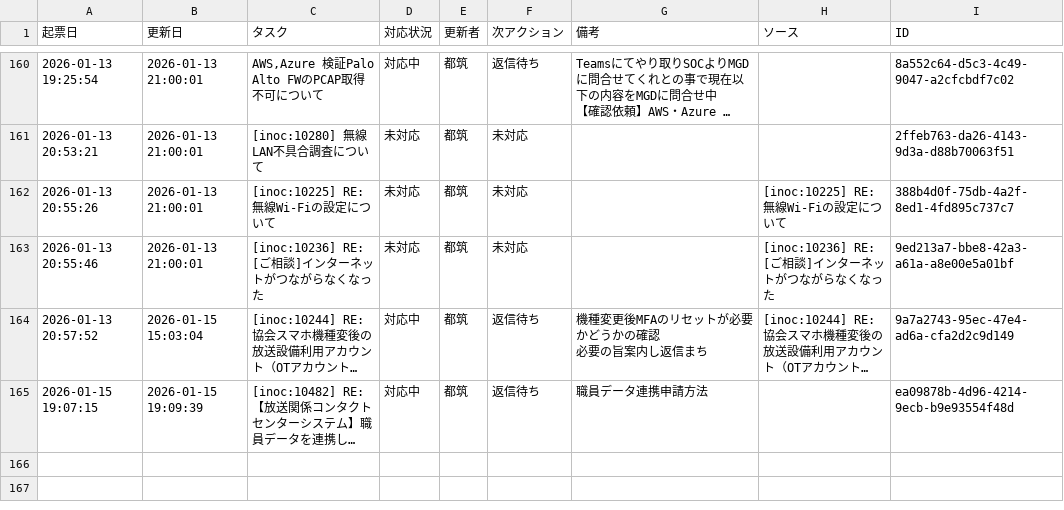
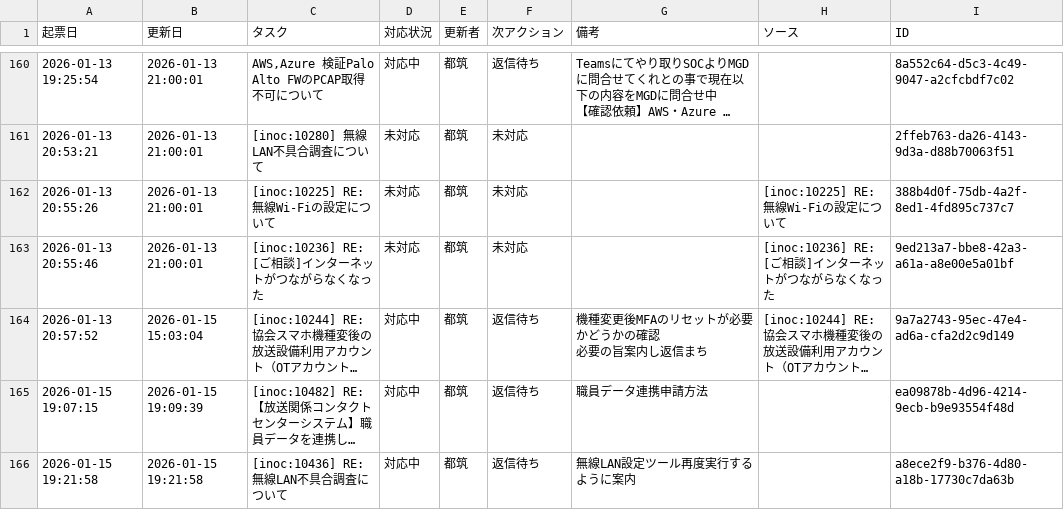
Before and after one commit to weakest4me/taskboard-streamlit, a CSV file: tasks.csv, drawn as a sheet; only a part is shown, gaps mark what is left out; long unchanged cells end in …; the diff names each change by its address in the sheet, - before the commit and + after, or states it on an @@ line.

Commit message:
Update tasks.csv from Streamlit app (2026-01-15 19:21:59 JST)

```diff
--- a/tasks.csv
+++ b/tasks.csv
+row 166: 2026-01-15 19:21:58 | 2026-01-15 19:21:58 | [inoc:10436] RE: 無線LAN不具合調査について | 対応中 | 都筑 | 返信待ち | 無線LAN設定ツール再度実行するように案内 |  | a8ece2f9-b376-4d80-a18b-17730c7da63b
```
